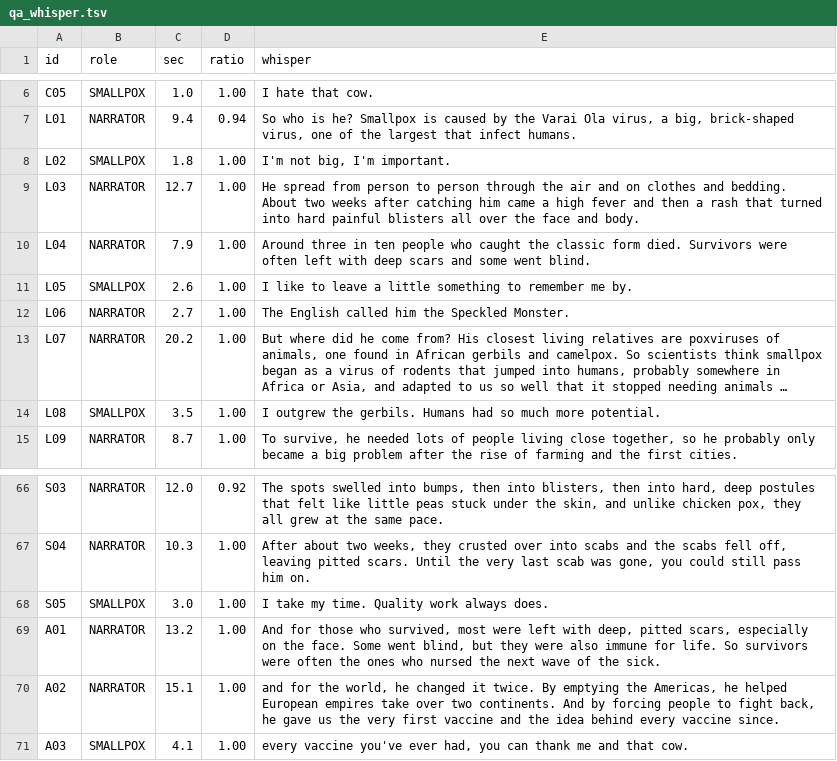
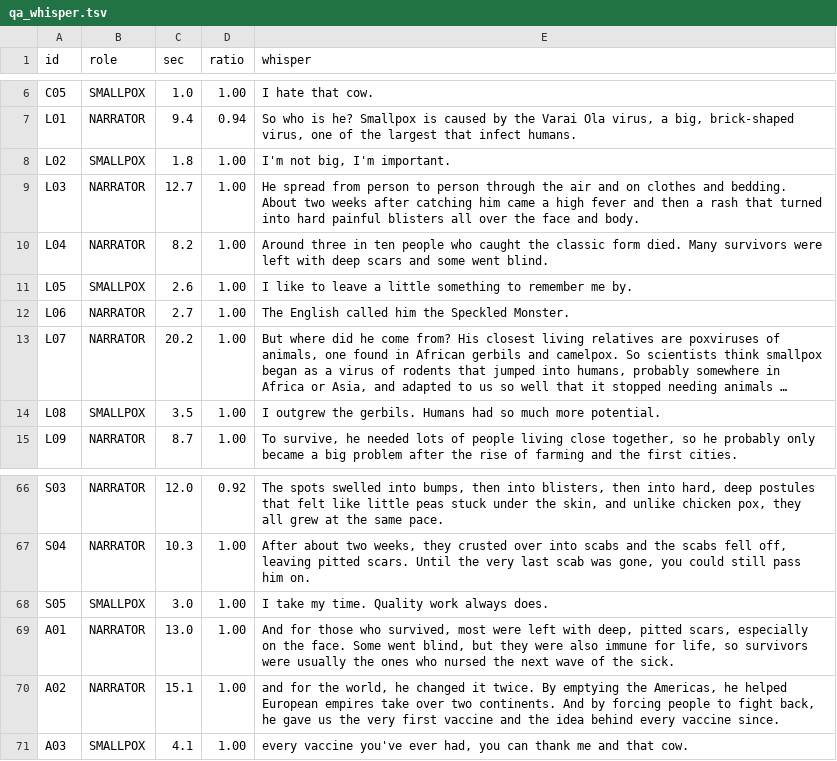
Before and after one commit to podckova28-debug/lookme-viewer, a TSV file: voices/smallpox_ep03/qa_whisper.tsv, drawn as a sheet; only a part is shown, gaps mark what is left out; long unchanged cells end in ….

```diff
--- a/voices/smallpox_ep03/qa_whisper.tsv
+++ b/voices/smallpox_ep03/qa_whisper.tsv
@@ -9,3 +9,3 @@ L02	SMALLPOX	1.8	1.00	I'm not big, I'm important.
 L03	NARRATOR	12.7	1.00	He spread from person to person through the air and on clothes and bedding. About two weeks after catching him came a high fever and then a rash that turned into hard painful blisters all over the face and body.
-L04	NARRATOR	7.9	1.00	Around three in ten people who caught the classic form died. Survivors were often left with deep scars and some went blind.
+L04	NARRATOR	8.2	1.00	Around three in ten people who caught the classic form died. Many survivors were left with deep scars and some went blind.
 L05	SMALLPOX	2.6	1.00	I like to leave a little something to remember me by.
@@ -68,3 +68,3 @@ S04	NARRATOR	10.3	1.00	After about two weeks, they crusted over into scabs and t
 S05	SMALLPOX	3.0	1.00	I take my time. Quality work always does.
-A01	NARRATOR	13.2	1.00	And for those who survived, most were left with deep, pitted scars, especially on the face. Some went blind, but they were also immune for life. So survivors were often the ones who nursed the next wave of the sick.
+A01	NARRATOR	13.0	1.00	And for those who survived, most were left with deep, pitted scars, especially on the face. Some went blind, but they were also immune for life, so survivors were usually the ones who nursed the next wave of the sick.
 A02	NARRATOR	15.1	1.00	and for the world, he changed it twice. By emptying the Americas, he helped European empires take over two continents. And by forcing people to fight back, he gave us the very first vaccine and the idea behind every vaccine since.
```
Also changed, not shown: 3 other files.
